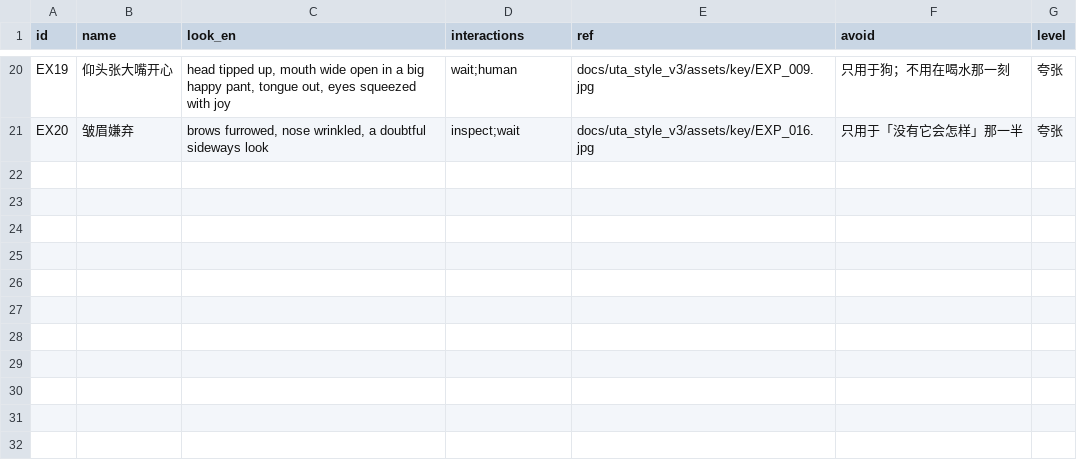
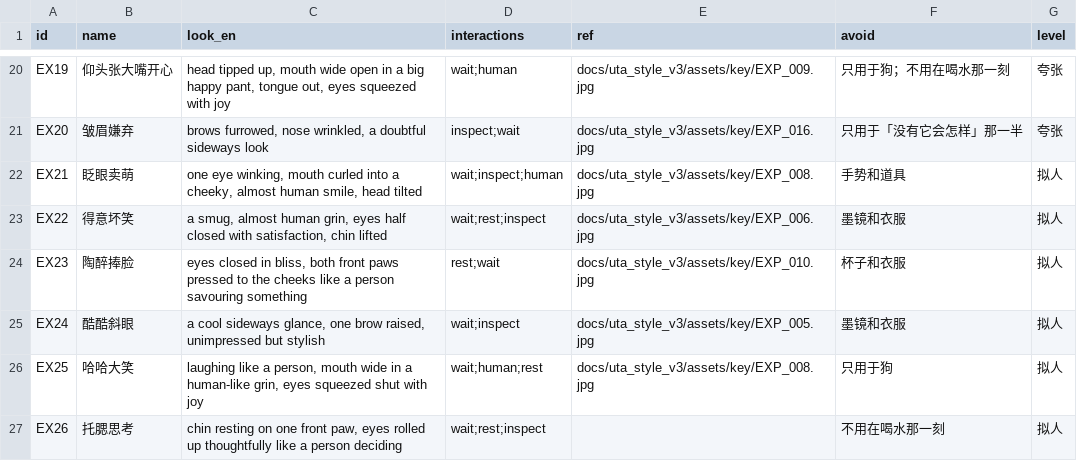
Before and after one commit to geoorood-beep/amazon-visual-design, a CSV file: pools/expressions.csv, drawn as a sheet; only a part is shown, gaps mark what is left out; the diff names each change by its address in the sheet, - before the commit and + after, or states it on an @@ line.

```diff
--- a/pools/expressions.csv
+++ b/pools/expressions.csv
+row 22: EX21 | 眨眼卖萌 | one eye winking, mouth curled into a cheeky, almost human smile, head tilted | wait;inspect;human | docs/uta_style_v3/assets/key/EXP_008.jpg | 手势和道具 | 拟人
+row 23: EX22 | 得意坏笑 | a smug, almost human grin, eyes half closed with satisfaction, chin lifted | wait;rest;inspect | docs/uta_style_v3/assets/key/EXP_006.jpg | 墨镜和衣服 | 拟人
+row 24: EX23 | 陶醉捧脸 | eyes closed in bliss, both front paws pressed to the cheeks like a person savouring something | rest;wait | docs/uta_style_v3/assets/key/EXP_010.jpg | 杯子和衣服 | 拟人
+row 25: EX24 | 酷酷斜眼 | a cool sideways glance, one brow raised, unimpressed but stylish | wait;inspect | docs/uta_style_v3/assets/key/EXP_005.jpg | 墨镜和衣服 | 拟人
+row 26: EX25 | 哈哈大笑 | laughing like a person, mouth wide in a human-like grin, eyes squeezed shut with joy | wait;human;rest | docs/uta_style_v3/assets/key/EXP_008.jpg | 只用于狗 | 拟人
+row 27: EX26 | 托腮思考 | chin resting on one front paw, eyes rolled up thoughtfully like a person deciding | wait;rest;inspect |  | 不用在喝水那一刻 | 拟人
```
Also changed, not shown: references/INDEX.csv, 9 other files.
